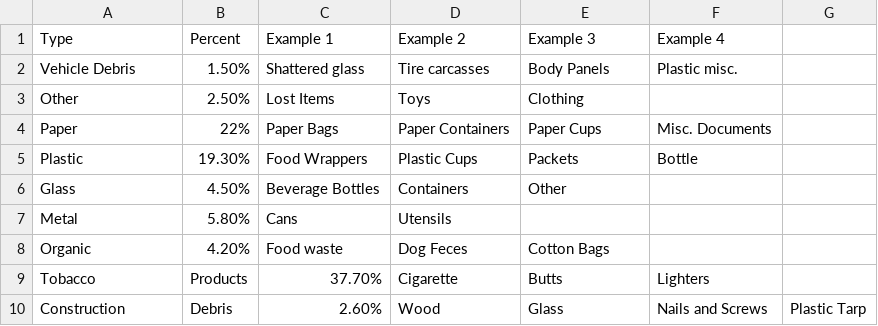
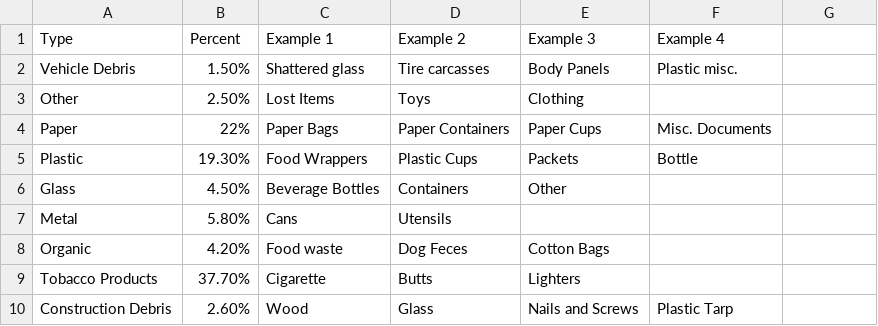
Before and after one commit to MaxillaFractura/Bin.itTrick.it, a CSV file: litter.csv, drawn as a sheet.

```diff
--- a/litter.csv
+++ b/litter.csv
@@ -8,3 +8,3 @@ Metal,5.80%,Cans,Utensils,,
 Organic,4.20%,Food waste,Dog Feces,Cotton Bags,
-Tobacco,Products,37.70%,Cigarette,Butts,Lighters,
-Construction,Debris,2.60%,Wood,Glass,Nails and Screws,Plastic Tarp
+Tobacco Products,37.70%,Cigarette,Butts,Lighters,
+Construction Debris,2.60%,Wood,Glass,Nails and Screws,Plastic Tarp
```
Also changed, not shown: tricks.csv, 3 other files.
